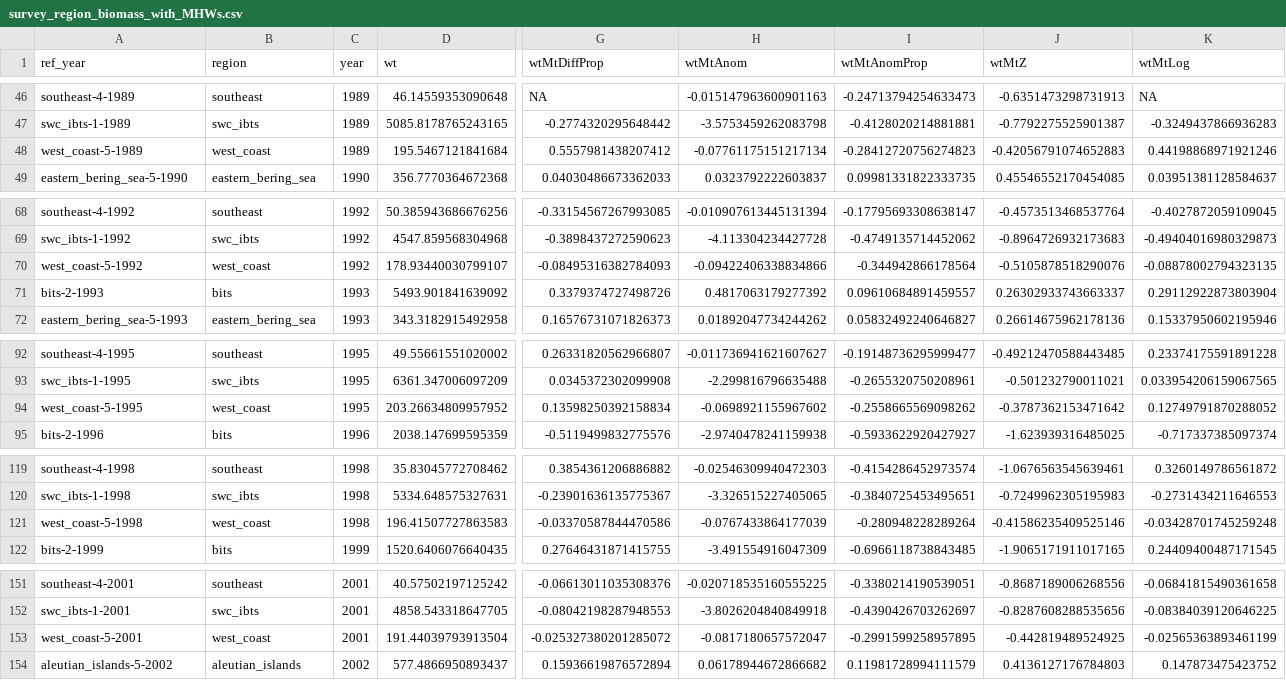
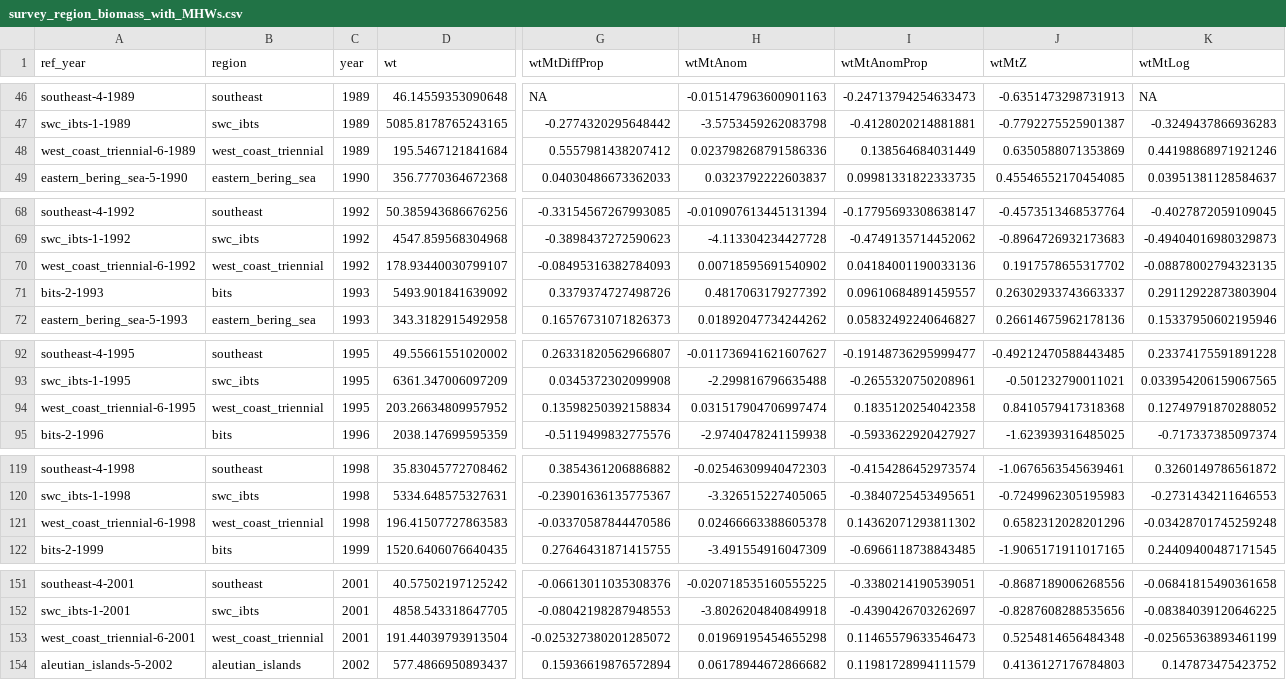
Before and after one commit to afredston/marine_heatwaves_trawl, a CSV file: processed-data/survey_region_biomass_with_MHWs.csv, drawn as a sheet; only a part is shown, gaps mark what is left out; the diff covers the shown part only; the diff names each change by its address in the sheet, - before the commit and + after, or states it on an @@ line.

```diff
--- a/processed-data/survey_region_biomass_with_MHWs.csv
+++ b/processed-data/survey_region_biomass_with_MHWs.csv
-A48 (ref_year): west_coast-5-1989
+A48 (ref_year): west_coast_triennial-6-1989
-B48 (region): west_coast
+B48 (region): west_coast_triennial
-H48 (wtMtAnom): -0.07761175151217134
+H48 (wtMtAnom): 0.023798268791586336
-I48 (wtMtAnomProp): -0.28412720756274823
+I48 (wtMtAnomProp): 0.138564684031449
-J48 (wtMtZ): -0.42056791074652883
+J48 (wtMtZ): 0.6350588071353869
-A70 (ref_year): west_coast-5-1992
+A70 (ref_year): west_coast_triennial-6-1992
-B70 (region): west_coast
+B70 (region): west_coast_triennial
-H70 (wtMtAnom): -0.09422406338834866
+H70 (wtMtAnom): 0.00718595691540902
-I70 (wtMtAnomProp): -0.344942866178564
+I70 (wtMtAnomProp): 0.04184001190033136
-J70 (wtMtZ): -0.5105878518290076
+J70 (wtMtZ): 0.1917578655317702
-A94 (ref_year): west_coast-5-1995
+A94 (ref_year): west_coast_triennial-6-1995
-B94 (region): west_coast
+B94 (region): west_coast_triennial
-H94 (wtMtAnom): -0.0698921155967602
+H94 (wtMtAnom): 0.031517904706997474
-I94 (wtMtAnomProp): -0.2558665569098262
+I94 (wtMtAnomProp): 0.1835120254042358
-J94 (wtMtZ): -0.3787362153471642
+J94 (wtMtZ): 0.8410579417318368
-A121 (ref_year): west_coast-5-1998
+A121 (ref_year): west_coast_triennial-6-1998
-B121 (region): west_coast
+B121 (region): west_coast_triennial
-H121 (wtMtAnom): -0.0767433864177039
+H121 (wtMtAnom): 0.02466663388605378
-I121 (wtMtAnomProp): -0.280948228289264
+I121 (wtMtAnomProp): 0.14362071293811302
-J121 (wtMtZ): -0.41586235409525146
+J121 (wtMtZ): 0.6582312028201296
-A153 (ref_year): west_coast-5-2001
+A153 (ref_year): west_coast_triennial-6-2001
-B153 (region): west_coast
+B153 (region): west_coast_triennial
-H153 (wtMtAnom): -0.0817180657572047
+H153 (wtMtAnom): 0.01969195454655298
-I153 (wtMtAnomProp): -0.2991599258957895
+I153 (wtMtAnomProp): 0.11465579633546473
-J153 (wtMtZ): -0.442819489524925
+J153 (wtMtZ): 0.5254814656484348
```
Also changed, not shown: 3 added rows, 3 removed rows and 80 edited cells elsewhere in this file, processed-data/survey_CTI_with_MHWs.csv, processed-data/survey_MHW_summary_stats.csv, 4 other files.
